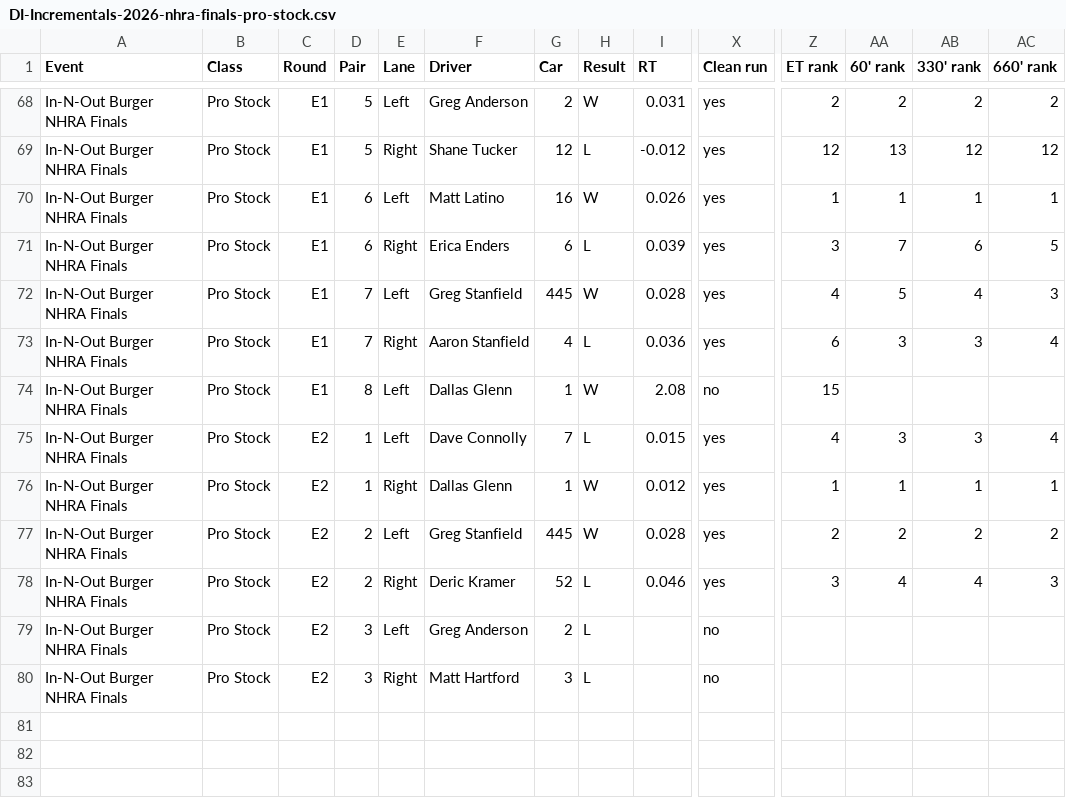
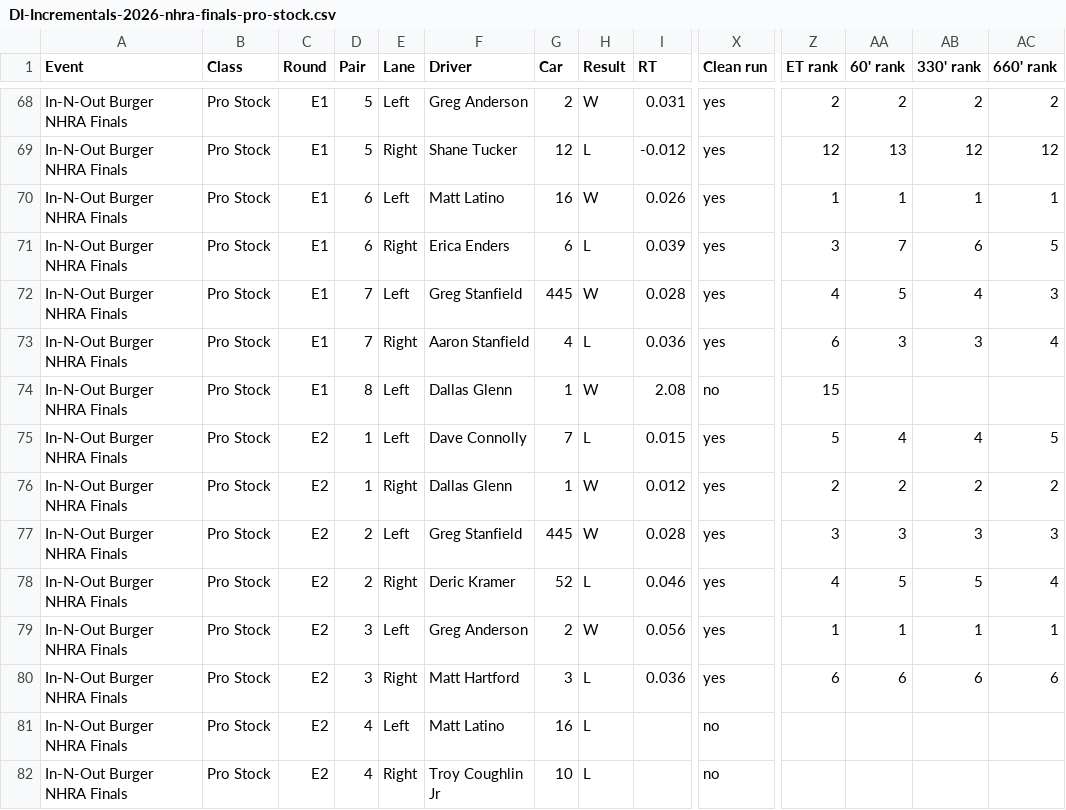
Before and after one commit to wes-buck/di-incrementals, a CSV file: events/2026-nhra-finals/pro-stock/DI-Incrementals-2026-nhra-finals-pro-stock.csv, drawn as a sheet; only a part is shown, gaps mark what is left out; addresses are those after the commit; rows hold the shown columns only; the diff names each change by its address in the sheet, - before the commit and + after, or states it on an @@ line.

Commit message:
Update: In-N-Out Burger NHRA Finals | Top Fuel Q1,Q2,Q3,E1,E2; Funny Car Q1,Q2,Q3,E1,E2; Pro Stock Q1,Q2,Q3,Q4,E1,E2; Pro Stock Motorcycle Q1,Q2,Q3,Q4,E1

```diff
--- a/events/2026-nhra-finals/pro-stock/DI-Incrementals-2026-nhra-finals-pro-stock.csv
+++ b/events/2026-nhra-finals/pro-stock/DI-Incrementals-2026-nhra-finals-pro-stock.csv
-Z75 (ET rank): 4
+Z75 (ET rank): 5
-AA75 (60' rank): 3
+AA75 (60' rank): 4
-AB75 (330' rank): 3
+AB75 (330' rank): 4
-AC75 (660' rank): 4
+AC75 (660' rank): 5
-Z76 (ET rank): 1
+Z76 (ET rank): 2
-AA76 (60' rank): 1
+AA76 (60' rank): 2
-AB76 (330' rank): 1
+AB76 (330' rank): 2
-AC76 (660' rank): 1
+AC76 (660' rank): 2
-Z77 (ET rank): 2
+Z77 (ET rank): 3
-AA77 (60' rank): 2
+AA77 (60' rank): 3
-AB77 (330' rank): 2
+AB77 (330' rank): 3
-AC77 (660' rank): 2
+AC77 (660' rank): 3
-Z78 (ET rank): 3
+Z78 (ET rank): 4
-AA78 (60' rank): 4
+AA78 (60' rank): 5
-AB78 (330' rank): 4
+AB78 (330' rank): 5
-AC78 (660' rank): 3
+AC78 (660' rank): 4
+row 79: In-N-Out Burger NHRA Finals | Pro Stock | E2 | 3 | Left | Greg Anderson | 2 | W | 0.056 | yes | 1 | 1 | 1 | 1
+row 80: In-N-Out Burger NHRA Finals | Pro Stock | E2 | 3 | Right | Matt Hartford | 3 | L | 0.036 | yes | 6 | 6 | 6 | 6
-D81:D82 (Pair): 3
+D81:D82 (Pair): 4
-F81 (Driver): Greg Anderson
+F81 (Driver): Matt Latino
-G81 (Car): 2
+G81 (Car): 16
-F82 (Driver): Matt Hartford
+F82 (Driver): Troy Coughlin Jr
-G82 (Car): 3
+G82 (Car): 10
```
Also changed, not shown: pro-stock/DI-Incrementals-2026-nhra-finals-pro-stock.csv, 13 other files.
